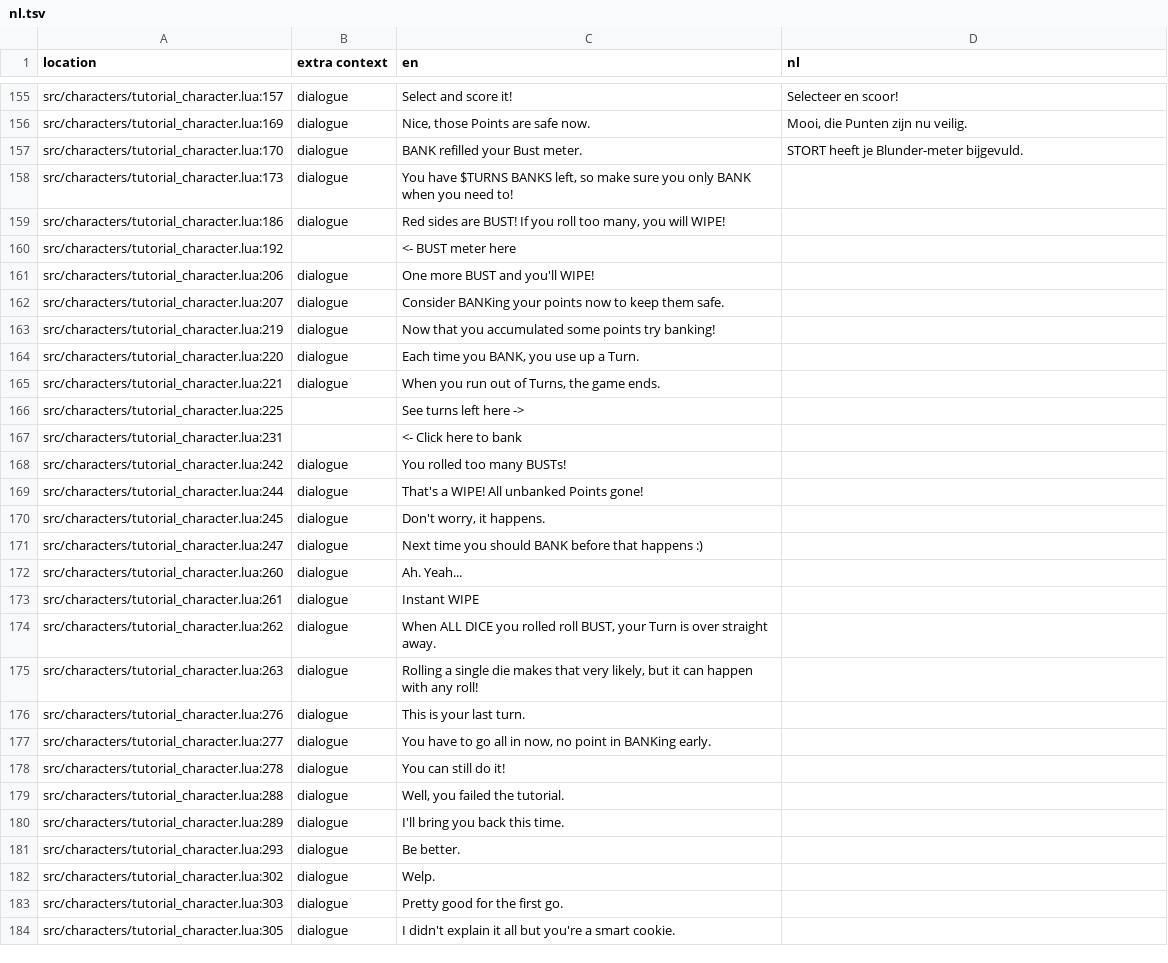
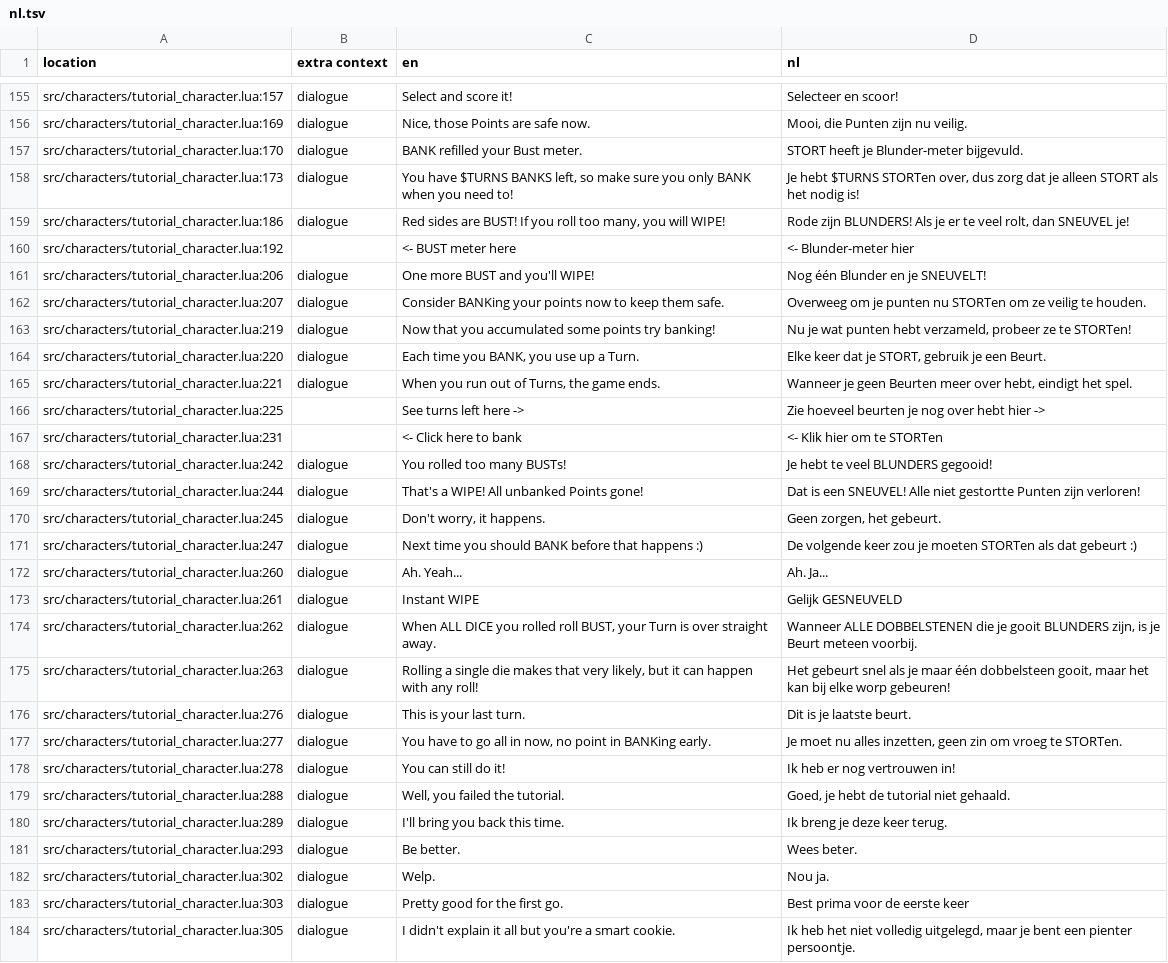
Before and after one commit to Mazey/dhne-translation, a TSV file: nl.tsv, drawn as a sheet; only a part is shown, gaps mark what is left out; the diff covers the shown part only; the diff names each change by its address in the sheet, - before the commit and + after, or states it on an @@ line.

Commit message:
158-193

```diff
--- a/nl.tsv
+++ b/nl.tsv
-D158 (nl): (empty)
+D158 (nl): Je hebt $TURNS STORTen over, dus zorg dat je alleen STORT als het nodig is!
-D159 (nl): (empty)
+D159 (nl): Rode zijn BLUNDERS! Als je er te veel rolt, dan SNEUVEL je!
-D160 (nl): (empty)
+D160 (nl): <- Blunder-meter hier
-D161 (nl): (empty)
+D161 (nl): Nog één Blunder en je SNEUVELT!
-D162 (nl): (empty)
+D162 (nl): Overweeg om je punten nu STORTen om ze veilig te houden.
-D163 (nl): (empty)
+D163 (nl): Nu je wat punten hebt verzameld, probeer ze te STORTen!
-D164 (nl): (empty)
+D164 (nl): Elke keer dat je STORT, gebruik je een Beurt.
-D165 (nl): (empty)
+D165 (nl): Wanneer je geen Beurten meer over hebt, eindigt het spel.
-D166 (nl): (empty)
+D166 (nl): Zie hoeveel beurten je nog over hebt hier ->
-D167 (nl): (empty)
+D167 (nl): <- Klik hier om te STORTen
-D168 (nl): (empty)
+D168 (nl): Je hebt te veel BLUNDERS gegooid!
-D169 (nl): (empty)
+D169 (nl): Dat is een SNEUVEL! Alle niet gestortte Punten zijn verloren!
-D170 (nl): (empty)
+D170 (nl): Geen zorgen, het gebeurt.
-D171 (nl): (empty)
+D171 (nl): De volgende keer zou je moeten STORTen als dat gebeurt :)
-D172 (nl): (empty)
+D172 (nl): Ah. Ja...
-D173 (nl): (empty)
+D173 (nl): Gelijk GESNEUVELD
-D174 (nl): (empty)
+D174 (nl): Wanneer ALLE DOBBELSTENEN die je gooit BLUNDERS zijn, is je Beurt meteen voorbij.
-D175 (nl): (empty)
+D175 (nl): Het gebeurt snel als je maar één dobbelsteen gooit, maar het kan bij elke worp gebeuren!
-D176 (nl): (empty)
+D176 (nl): Dit is je laatste beurt.
-D177 (nl): (empty)
+D177 (nl): Je moet nu alles inzetten, geen zin om vroeg te STORTen.
-D178 (nl): (empty)
+D178 (nl): Ik heb er nog vertrouwen in!
-D179 (nl): (empty)
+D179 (nl): Goed, je hebt de tutorial niet gehaald.
-D180 (nl): (empty)
+D180 (nl): Ik breng je deze keer terug.
-D181 (nl): (empty)
+D181 (nl): Wees beter.
-D182 (nl): (empty)
+D182 (nl): Nou ja.
-D183 (nl): (empty)
+D183 (nl): Best prima voor de eerste keer
-D184 (nl): (empty)
+D184 (nl): Ik heb het niet volledig uitgelegd, maar je bent een pienter persoontje.
```
Also changed, not shown: 9 edited cells elsewhere in this file.
